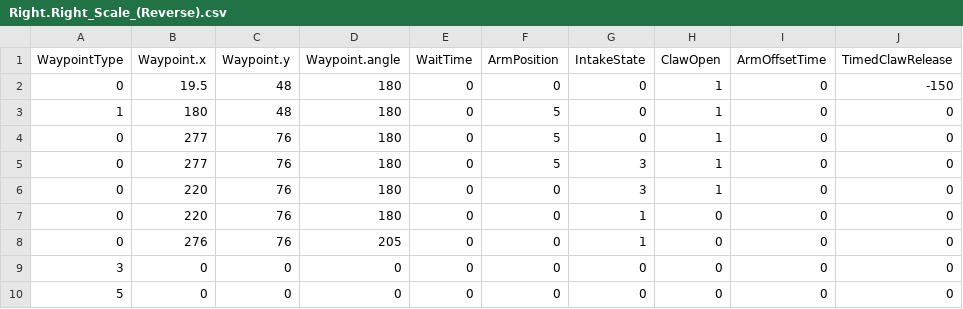
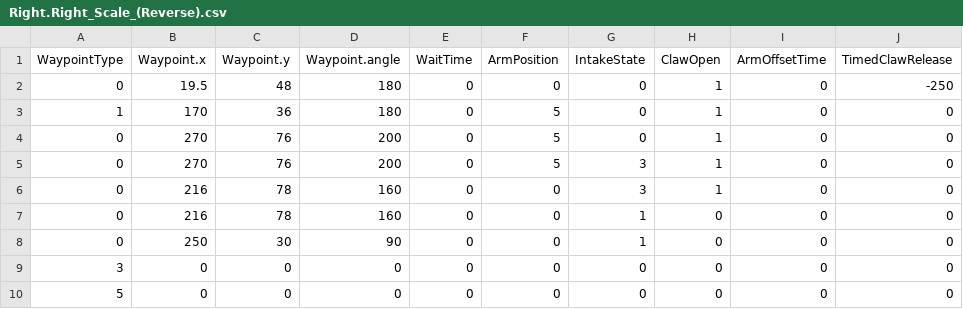
Before and after one commit to FRC1756-Argos/2018-Robot, a CSV file: PowerUpSrc/Autonomous/AutoRoutines/Right.Right_Scale_(Reverse).csv, drawn as a sheet.

Commit message:
Adjusted single cube reverse auto routines to match double cubes.  Hopefully fixed race condition in drive path planner so auto doesn't move arm but skip driving

```diff
--- a/PowerUpSrc/Autonomous/AutoRoutines/Right.Right_Scale_(Reverse).csv
+++ b/PowerUpSrc/Autonomous/AutoRoutines/Right.Right_Scale_(Reverse).csv
@@ -1,9 +1,9 @@
 WaypointType,Waypoint.x,Waypoint.y,Waypoint.angle,WaitTime,ArmPosition,IntakeState,ClawOpen,ArmOffsetTime,TimedClawRelease
-0,19.5,48,180,0,0,0,1,0,-150
-1,180,48,180,0,5,0,1,0,0
-0,277,76,180,0,5,0,1,0,0
-0,277,76,180,0,5,3,1,0,0
-0,220,76,180,0,0,3,1,0,0
-0,220,76,180,0,0,1,0,0,0
-0,276,76,205,0,0,1,0,0,0
+0,19.5,48,180,0,0,0,1,0,-250
+1,170,36,180,0,5,0,1,0,0
+0,270,76,200,0,5,0,1,0,0
+0,270,76,200,0,5,3,1,0,0
+0,216,78,160,0,0,3,1,0,0
+0,216,78,160,0,0,1,0,0,0
+0,250,30,90,0,0,1,0,0,0
 3,0,0,0,0,0,0,0,0,0
```
Also changed, not shown: PowerUpSrc/Autonomous/AutoRoutines/Left.Left_Scale_(Reverse).csv, 3 other files.
